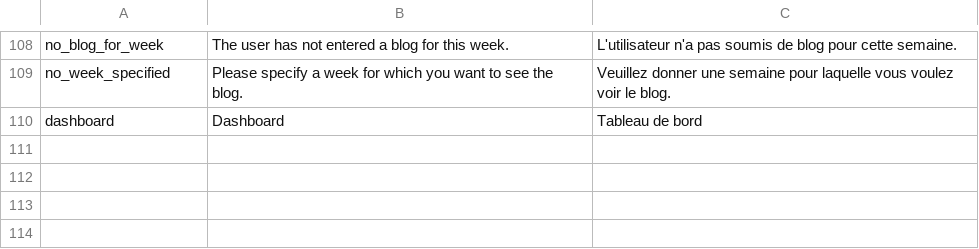
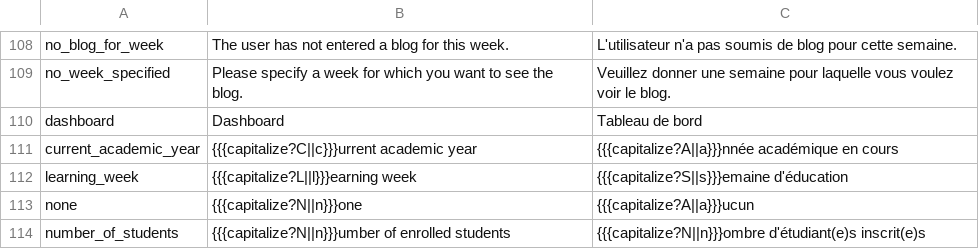
Before and after one commit to jaapb/moab, a TSV file: assets/moab_i18n.tsv, drawn as a sheet; only a part is shown, gaps mark what is left out; the diff names each change by its address in the sheet, - before the commit and + after, or states it on an @@ line.

Commit message:
Dashboard internationalised and shows number of students

```diff
--- a/assets/moab_i18n.tsv
+++ b/assets/moab_i18n.tsv
+row 111: current_academic_year | {{{capitalize?C||c}}}urrent academic year | {{{capitalize?A||a}}}nnée académique en cours
+row 112: learning_week | {{{capitalize?L||l}}}earning week | {{{capitalize?S||s}}}emaine d'éducation
+row 113: none | {{{capitalize?N||n}}}one | {{{capitalize?A||a}}}ucun
+row 114: number_of_students | {{{capitalize?N||n}}}umber of enrolled students | {{{capitalize?N||n}}}ombre d'étudiant(e)s inscrit(e)s
```
Also changed, not shown: 4 other files.
